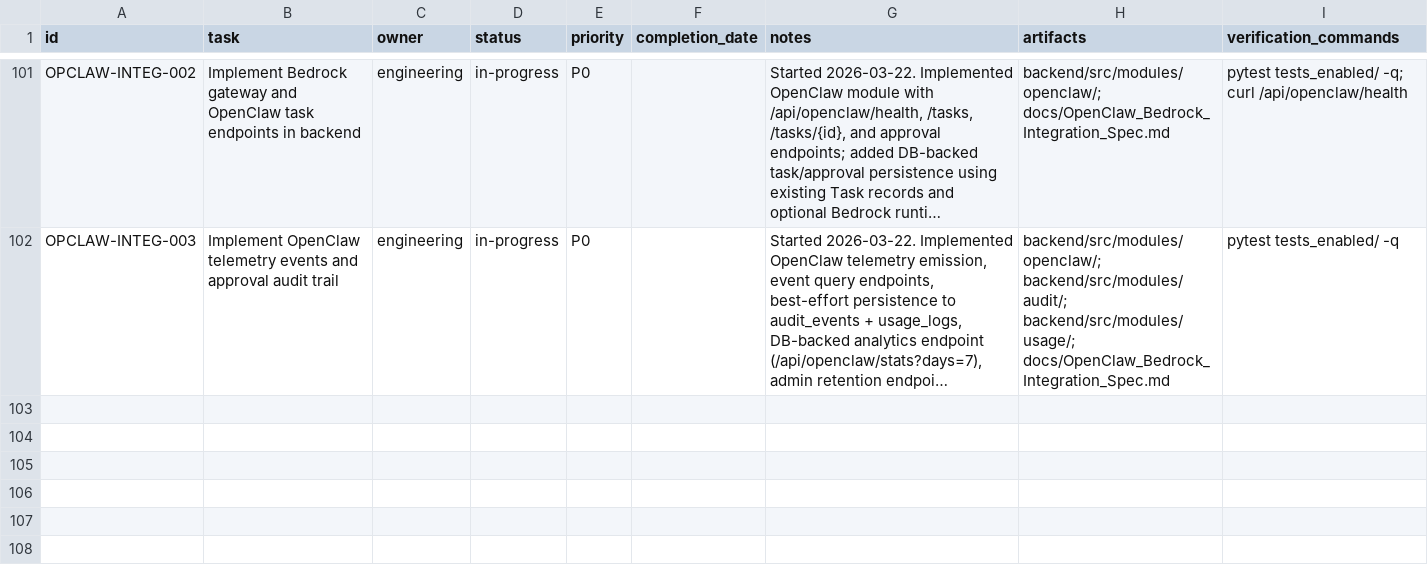
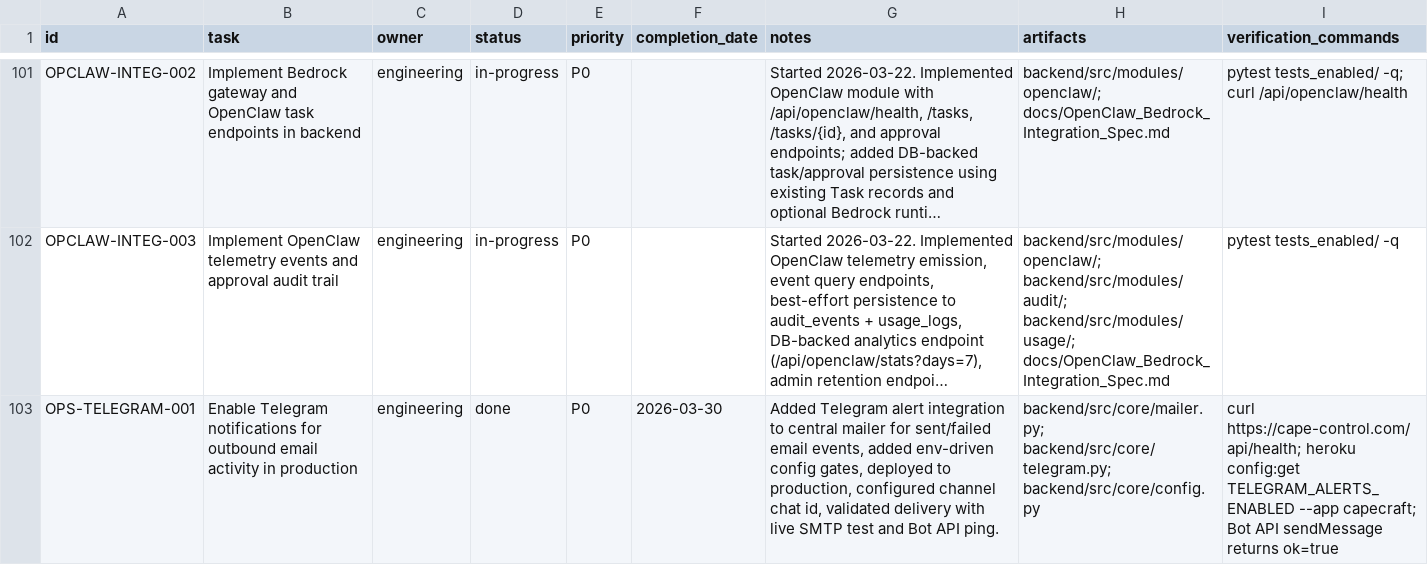
Before and after one commit to robert1948/autorisen, a CSV file: docs/project-plan.csv, drawn as a sheet; only a part is shown, gaps mark what is left out; long unchanged cells end in …; the diff names each change by its address in the sheet, - before the commit and + after, or states it on an @@ line.

Commit message:
ops: add telegram email alerts and update project plan

```diff
--- a/docs/project-plan.csv
+++ b/docs/project-plan.csv
+row 103: OPS-TELEGRAM-001 | Enable Telegram notifications for outbound email activity in production | engineering | done | P0 | 2026-03-30 | Added Telegram alert integration to central mailer for sent/failed email events, added env-driven config gates, deployed to production, configured channel chat id, validated delivery with live SMTP test and Bot API ping. | backend/src/core/mailer.py; backend/src/core/telegram.py; backend/src/core/config.py | curl https://cape-control.com/api/health; heroku config:get TELEGRAM_ALERTS_ENABLED --app capecraft; Bot API sendMessage returns ok=true
```
Also changed, not shown: 4 other files.
